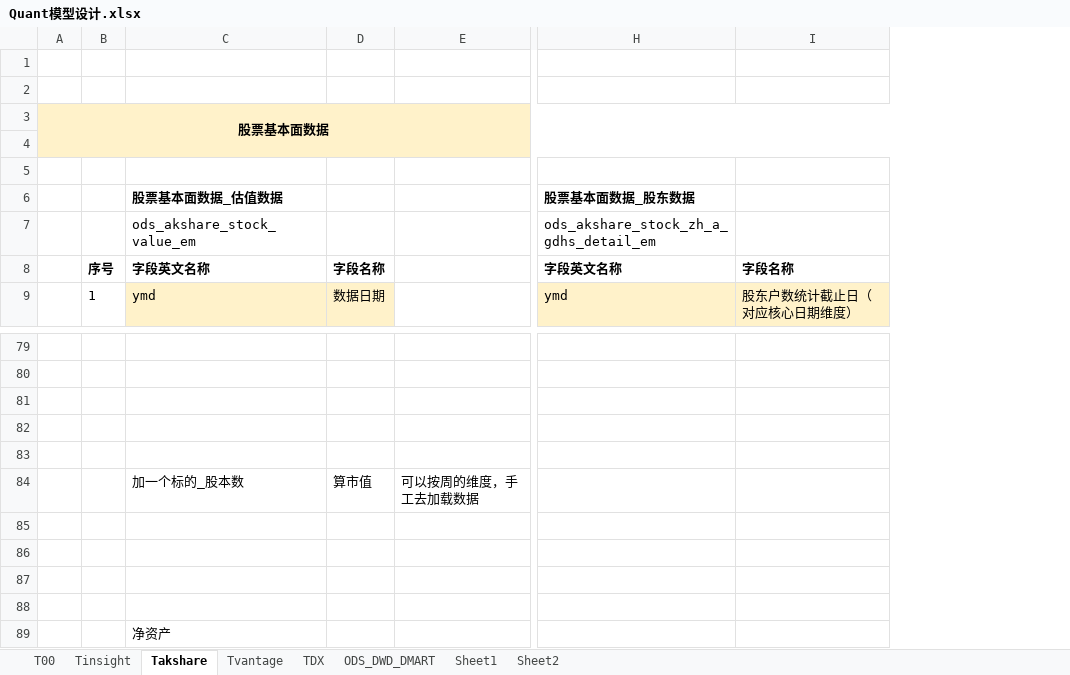
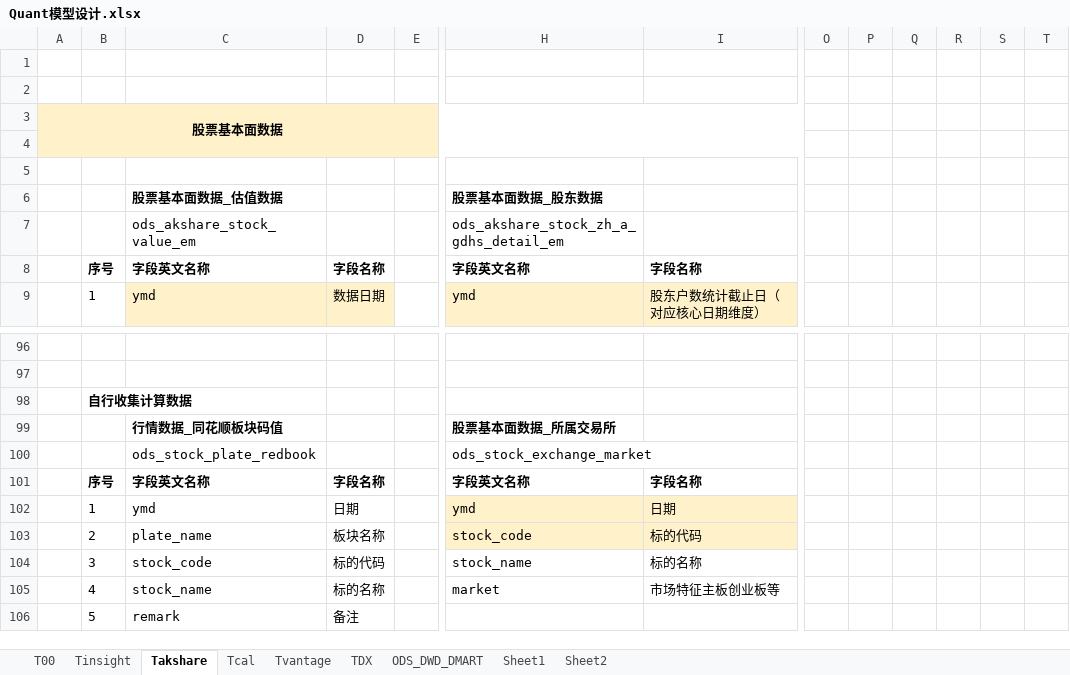
Before and after one commit to WangDaoheng/Quant, an Excel workbook: Others/Quant模型设计.xlsx, sheet Takshare, drawn as a sheet; only a part is shown, gaps mark what is left out; values as stored, in another font and other column widths than the file's, no borders; removed rows and columns are numbered as before the commit, all else as after; rows hold the shown columns only; the diff covers the shown part only; the diff names each change by its address in the sheet, - before the commit and + after, or states it on an @@ line.

```diff
--- a/Others/Quant模型设计.xlsx (sheet Takshare)
+++ b/Others/Quant模型设计.xlsx (sheet Takshare)
+sheet tab: Tcal
-column E, empty
+column E, empty
+column O, empty
+column P, empty
+column Q, empty
+column R, empty
+column S, empty
+column T, empty
-B98: (empty)
+B98: 自行收集计算数据
-row 99: (empty)
+row 99:  |  | 行情数据_同花顺板块码值 |  |  | 股票基本面数据_所属交易所
-row 100: (empty)
+row 100:  |  | ods_stock_plate_redbook |  |  | ods_stock_exchange_market
-row 84:  |  | 加一个标的_股本数 | 算市值 | 可以按周的维度，手工去加载数据
-row 101: (empty)
+row 101:  | 序号 | 字段英文名称 | 字段名称 |  | 字段英文名称 | 字段名称
-row 102: (empty)
+row 102:  | 1 | ymd | 日期 |  | ymd | 日期
-H102:I103 fill: none
+H102:I103 fill: #FFF2CA
-row 103: (empty)
+row 103:  | 2 | plate_name | 板块名称 |  | stock_code | 标的代码
-row 104: (empty)
+row 104:  | 3 | stock_code | 标的代码 |  | stock_name | 标的名称
-row 89:  |  | 净资产
+row 105:  | 4 | stock_name | 标的名称 |  | market | 市场特征主板创业板等
+row 106:  | 5 | remark | 备注
```
Also changed, not shown: 41 added rows and 24 removed rows elsewhere in this sheet, sheet T00, charts or pictures, 1 other file.
